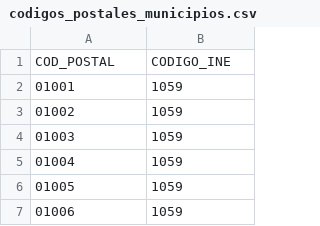
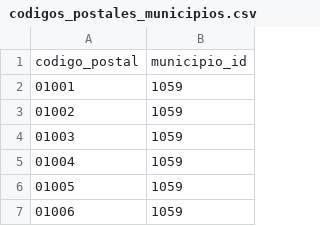
Before and after one commit to rgolea/ds-codigos-postales, a CSV file: data/codigos_postales_municipios.csv, drawn as a sheet; only a part is shown; removed rows and columns are numbered as before the commit, all else as after; the diff names each change by its address in the sheet, - before the commit and + after, or states it on an @@ line.

```diff
--- a/data/codigos_postales_municipios.csv
+++ b/data/codigos_postales_municipios.csv
-row 1: COD_POSTAL | CODIGO_INE
+row 1: codigo_postal | municipio_id
```
Also changed, not shown: 3 other files.
